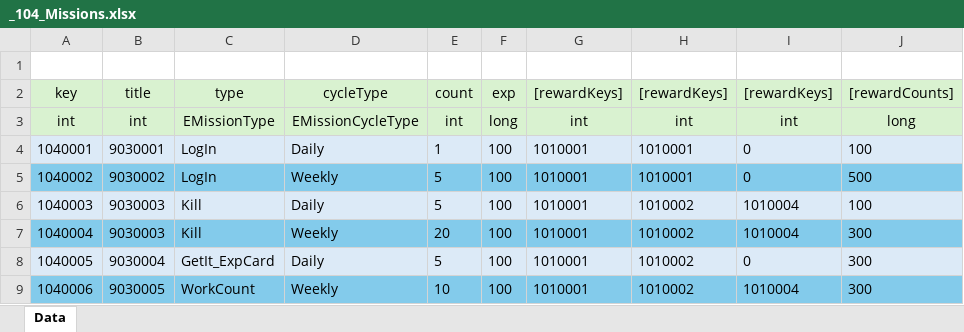
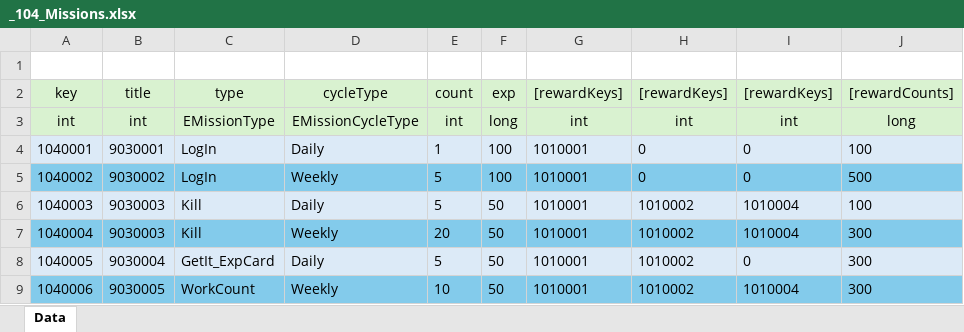
Before and after one commit to GyoolTomato/NextHorizonTables, an Excel workbook: _104_Missions.xlsx, sheet Data, drawn as a sheet; only a part is shown; values as stored, in another font and other column widths than the file's, no borders; the diff names each change by its address in the sheet, - before the commit and + after, or states it on an @@ line.

Commit message:
Update

```diff
--- a/_104_Missions.xlsx (sheet Data)
+++ b/_104_Missions.xlsx (sheet Data)
-H4:H5: 1010001
+H4:H5: 0
-F6:F9: 100
+F6:F9: 50
```
